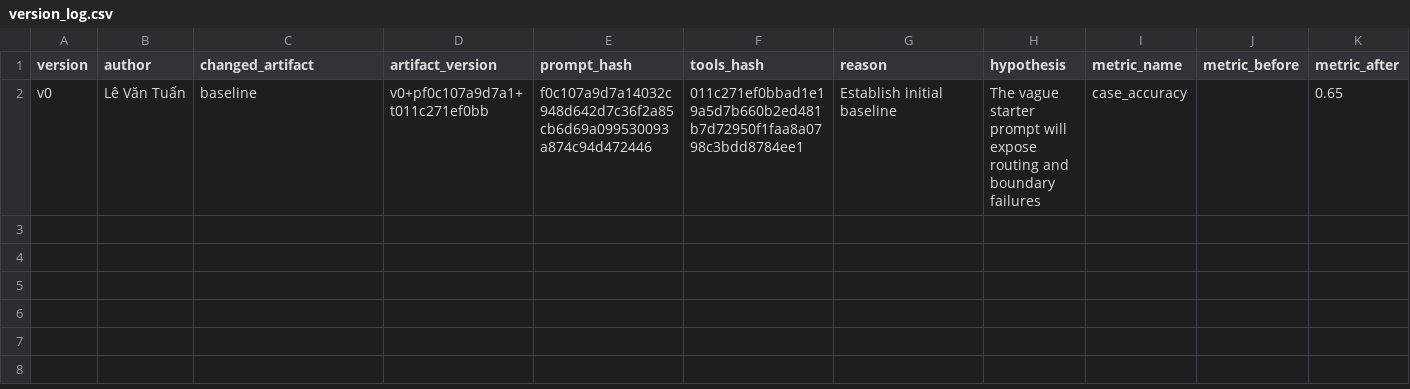
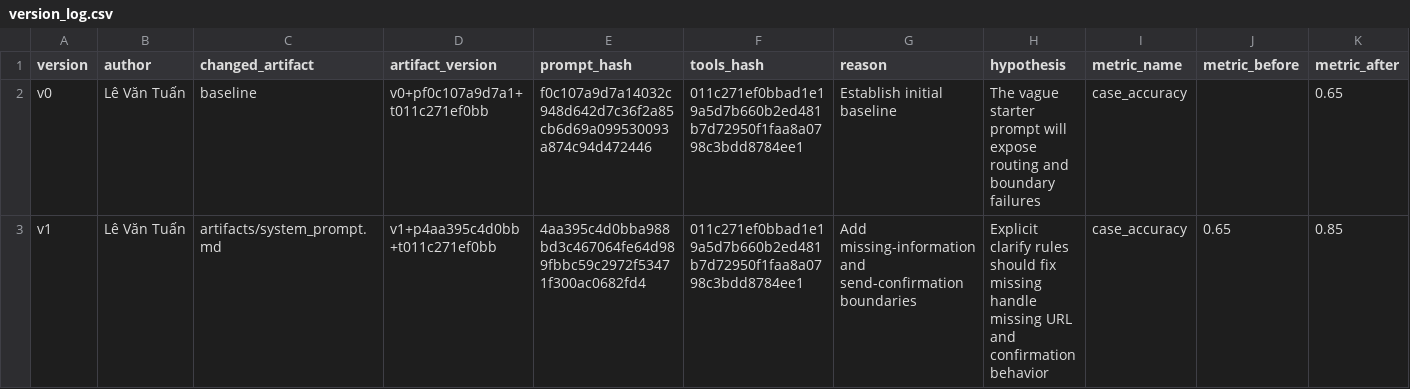
Before and after one commit to ZukaNoPro2k5/DAY04_2A202601016_LeVanTuan, a CSV file: starter_v0/artifacts/version_log.csv, drawn as a sheet; only a part is shown; rows hold the shown columns only; the diff names each change by its address in the sheet, - before the commit and + after, or states it on an @@ line.

```diff
--- a/starter_v0/artifacts/version_log.csv
+++ b/starter_v0/artifacts/version_log.csv
+row 3: v1 | Lê Văn Tuấn | artifacts/system_prompt.md | v1+p4aa395c4d0bb+t011c271ef0bb | 4aa395c4d0bba988bd3c467064fe64d989fbbc59c2972f53471f300ac0682fd4 | 011c271ef0bbad1e19a5d7b660b2ed481b7d72950f1faa8a0798c3bdd8784ee1 | Add missing-information and send-confirmation boundaries | Explicit clarify rules should fix missing handle missing URL and confirmation behavior | case_accuracy | 0.65 | 0.85
```
Also changed, not shown: starter_v0/analysis/base_runs.csv, 2 other files.
